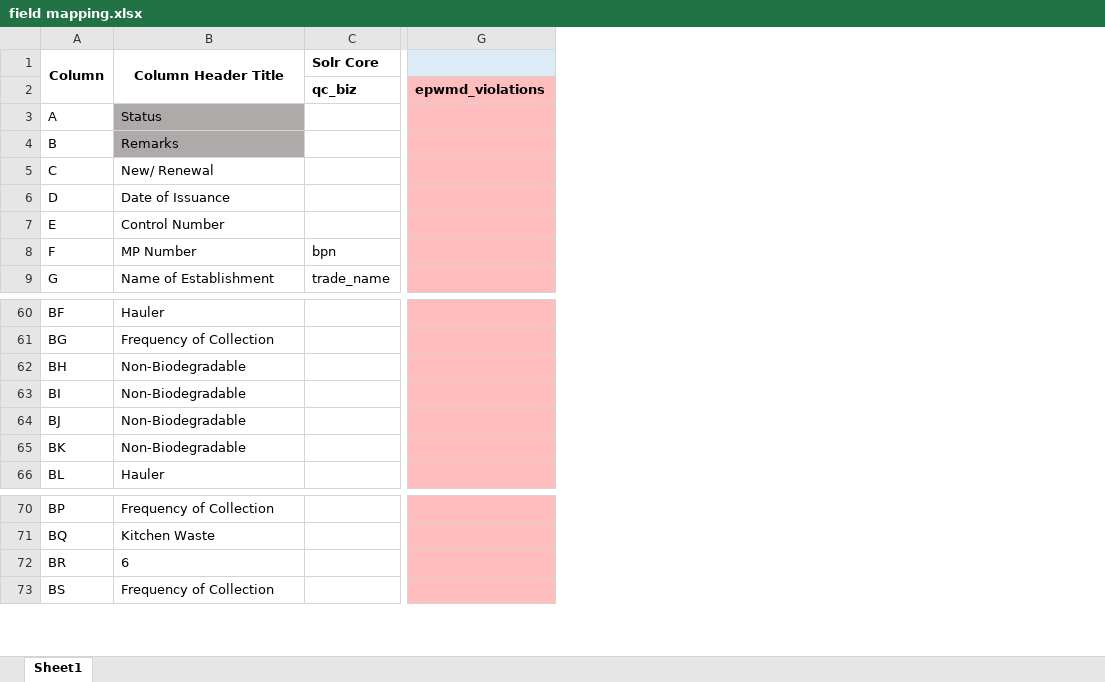
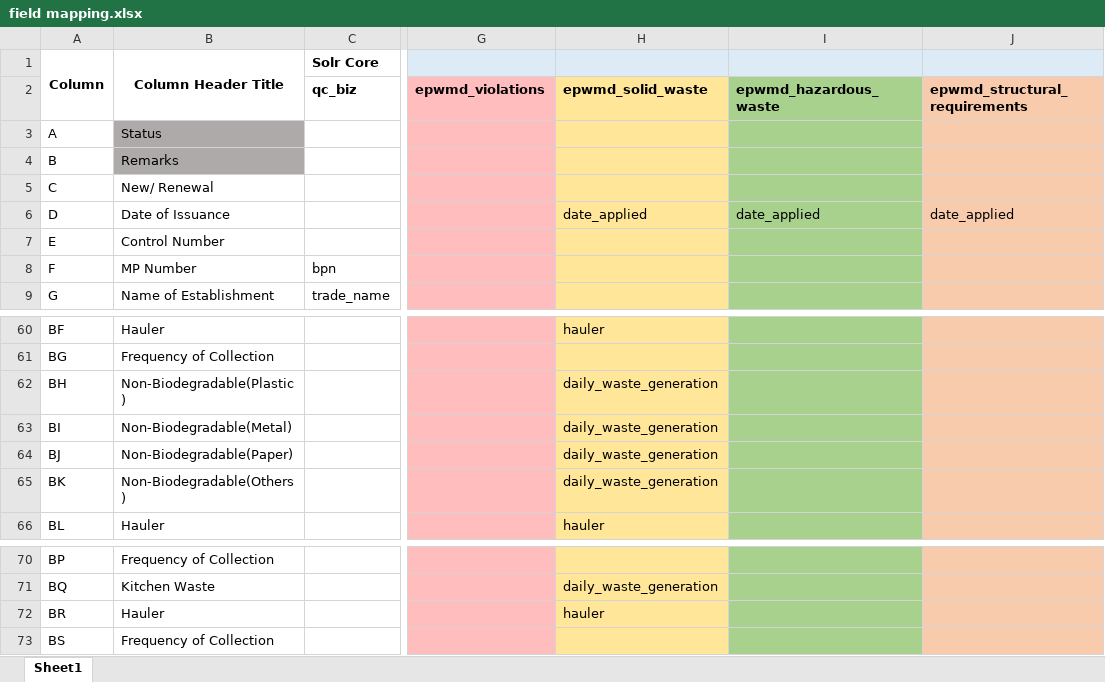
Before and after one commit to BenedictAguirre/EPWMDMigrationTool, an Excel workbook: config/field mapping.xlsx, sheet Sheet1, drawn as a sheet; only a part is shown, gaps mark what is left out; values as stored, in another font and other column widths than the file's, no borders; the diff names each change by its address in the sheet, - before the commit and + after, or states it on an @@ line.

Commit message:
added 3 new cassandra tables

```diff
--- a/config/field mapping.xlsx (sheet Sheet1)
+++ b/config/field mapping.xlsx (sheet Sheet1)
+column H, rows 2-6: epwmd_solid_waste |  |  |  | date_applied; rows 60-66: hauler |  | daily_waste_generation | daily_waste_generation | daily_waste_generation | daily_waste_generation | hauler; rows 71-72: daily_waste_generation | hauler
+column I, rows 2-6: epwmd_hazardous_waste |  |  |  | date_applied
+column J, rows 2-6: epwmd_structural_requirements |  |  |  | date_applied
-B62 (Column Header Title): Non-Biodegradable
+B62 (Column Header Title): Non-Biodegradable(Plastic)
-B63 (Column Header Title): Non-Biodegradable
+B63 (Column Header Title): Non-Biodegradable(Metal)
-B64 (Column Header Title): Non-Biodegradable
+B64 (Column Header Title): Non-Biodegradable(Paper)
-B65 (Column Header Title): Non-Biodegradable
+B65 (Column Header Title): Non-Biodegradable(Others)
-B72 (Column Header Title): 6
+B72 (Column Header Title): Hauler
```
Also changed, not shown: 13 other files.
